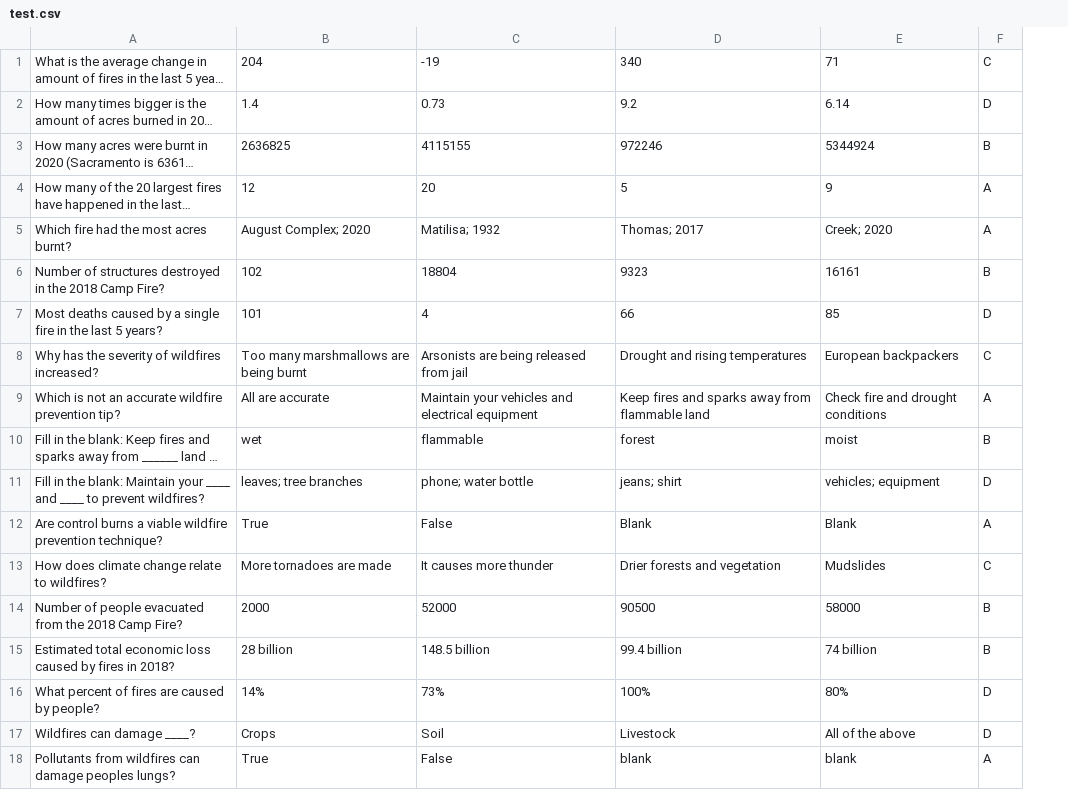
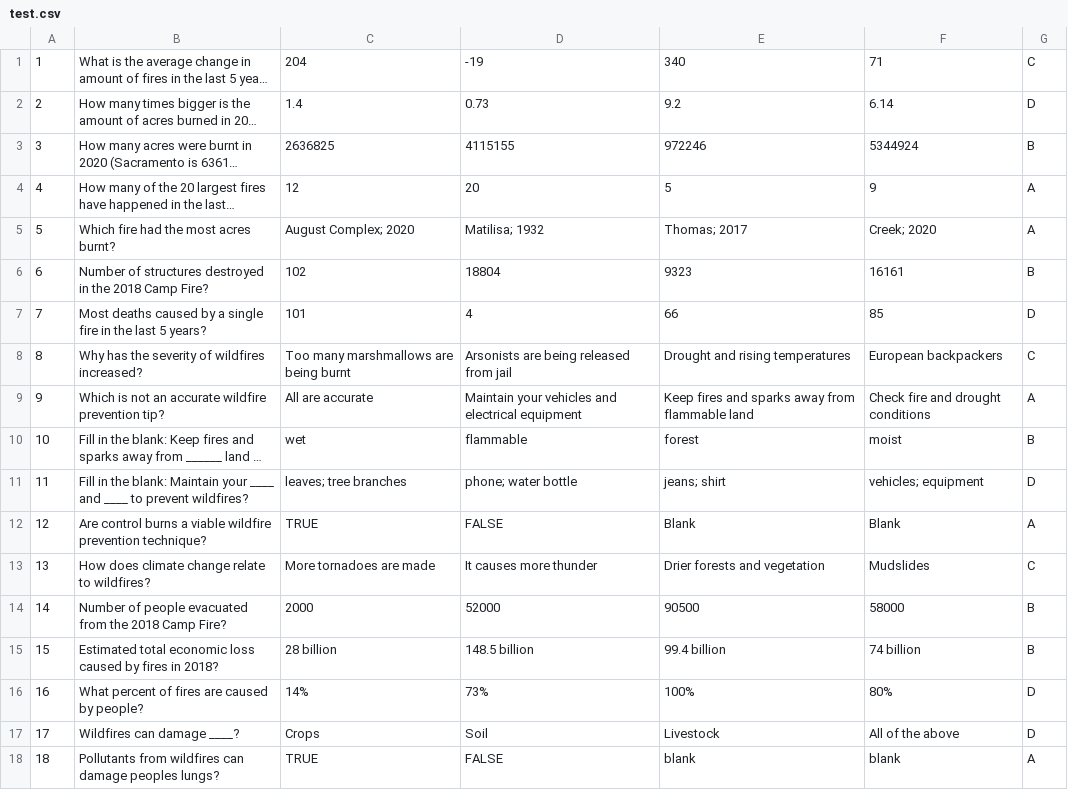
Before and after one commit to jalenng/Dont-Set-CA-on-Fire, a CSV file: Assets/Resources/Data/test.csv, drawn as a sheet; long unchanged cells end in …; addresses are those after the commit; the diff names each change by its address in the sheet, - before the commit and + after, or states it on an @@ line.

```diff
--- a/Assets/Resources/Data/test.csv
+++ b/Assets/Resources/Data/test.csv
+column A, rows 1-18: 1 | 2 | 3 | 4 | 5 | 6 | 7 | 8 | 9 | 10 | 11 | 12 | 13 | 14 | 15 | 16 | 17 | 18
-C12: True
+C12: TRUE
-D12: False
+D12: FALSE
-C18: True
+C18: TRUE
-D18: False
+D18: FALSE
```
Also changed, not shown: 30 other files.
